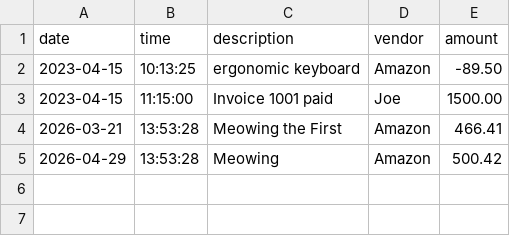
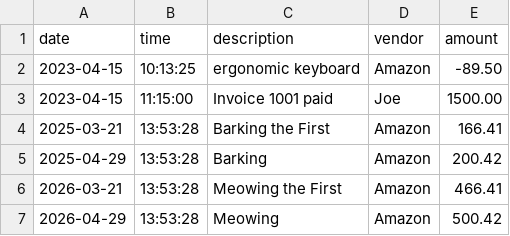
Before and after one commit to yuujn/forbidden-books, a CSV file: transactions.csv, drawn as a sheet; the diff names each change by its address in the sheet, - before the commit and + after, or states it on an @@ line.

```diff
--- a/transactions.csv
+++ b/transactions.csv
+row 4: 2025-03-21 | 13:53:28 | Barking the First | Amazon | 166.41
+row 5: 2025-04-29 | 13:53:28 | Barking | Amazon | 200.42
```
Also changed, not shown: 1 other file.
